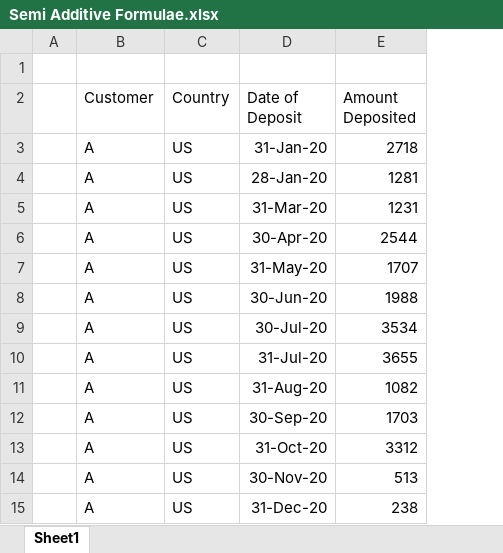
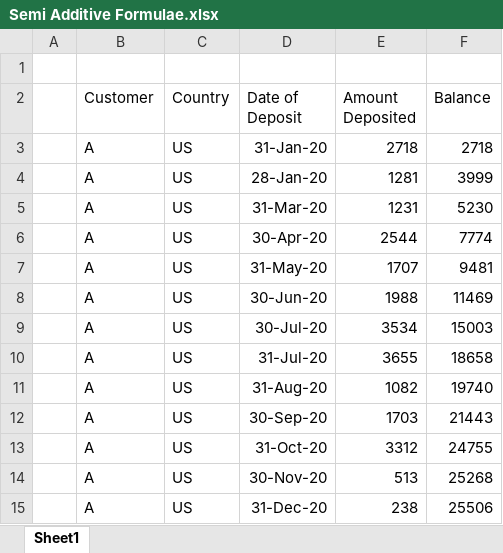
Before and after one commit to VijayPerepa/LDRA, an Excel workbook: Semi Additive Formulae.xlsx, sheet Sheet1, drawn as a sheet; only a part is shown; values as stored, in another font and other column widths than the file's, no borders; the diff names each change by its address in the sheet, - before the commit and + after, or states it on an @@ line.

Commit message:
Add files via upload

```diff
--- a/Semi Additive Formulae.xlsx (sheet Sheet1)
+++ b/Semi Additive Formulae.xlsx (sheet Sheet1)
+column F (Balance), rows 3-15: 2718 | 3999 | 5230 | 7774 | 9481 | 11469 | 15003 | 18658 | 19740 | 21443 | 24755 | 25268 | 25506
```
